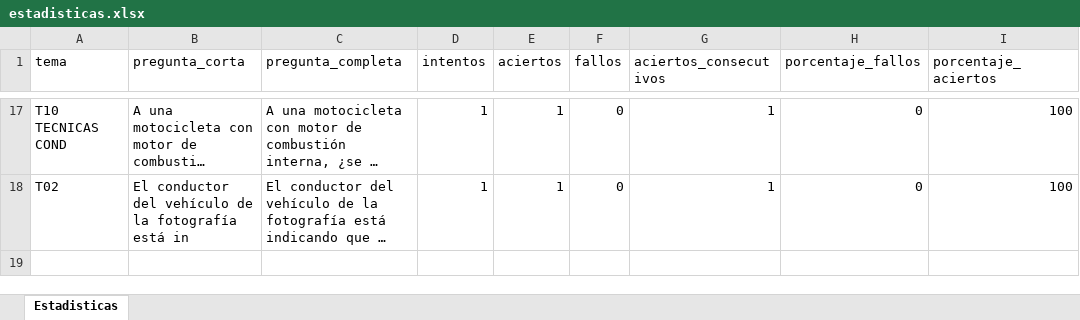
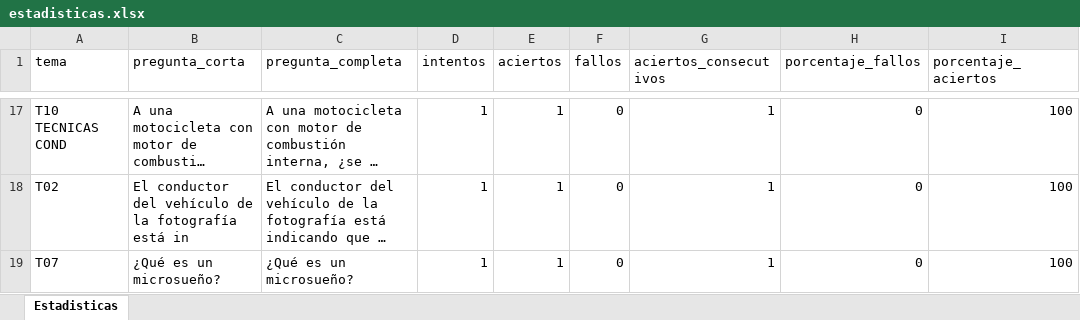
Before and after one commit to Yorchip/AUTOESCUELA, an Excel workbook: estadisticas.xlsx, sheet Estadisticas, drawn as a sheet; only a part is shown, gaps mark what is left out; long unchanged cells end in …; values as stored, in another font and other column widths than the file's, no borders; the diff names each change by its address in the sheet, - before the commit and + after, or states it on an @@ line.

Commit message:
📊 Actualización automática de estadísticas

```diff
--- a/estadisticas.xlsx (sheet Estadisticas)
+++ b/estadisticas.xlsx (sheet Estadisticas)
+row 19: T07 | ¿Qué es un microsueño? | ¿Qué es un microsueño? | 1 | 1 | 0 | 1 | 0 | 100
```
